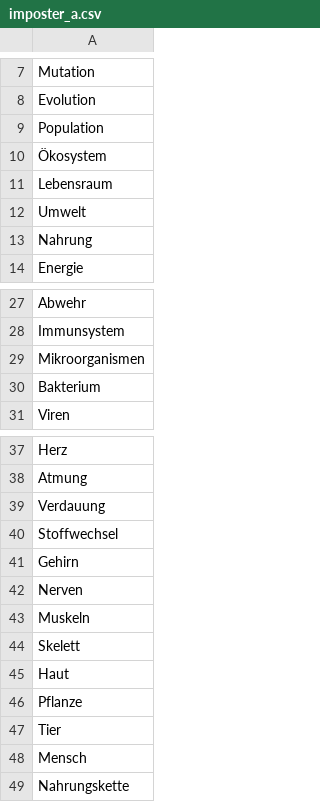
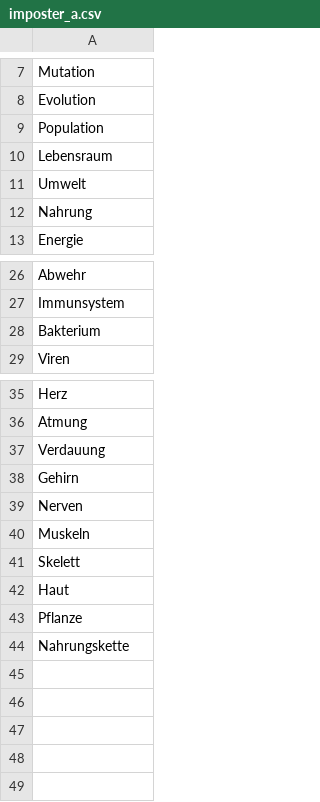
Before and after one commit to samueltobler/samueltobler.github.io, a CSV file: biologie/imposter/data/imposter_a.csv, drawn as a sheet; only a part is shown, gaps mark what is left out; the diff names each change by its address in the sheet, - before the commit and + after, or states it on an @@ line.

Commit message:
Remove specific terms from imposter CSV datasets
Deleted several entries from imposter_a.csv and imposter_b.csv to refine the datasets. This may improve data quality or relevance for downstream processing or analysis.

```diff
--- a/biologie/imposter/data/imposter_a.csv
+++ b/biologie/imposter/data/imposter_a.csv
-row 10: Ökosystem
-row 29: Mikroorganismen
-row 40: Stoffwechsel
-row 47: Tier
-row 48: Mensch
```
Also changed, not shown: biologie/imposter/data/imposter_b.csv.
